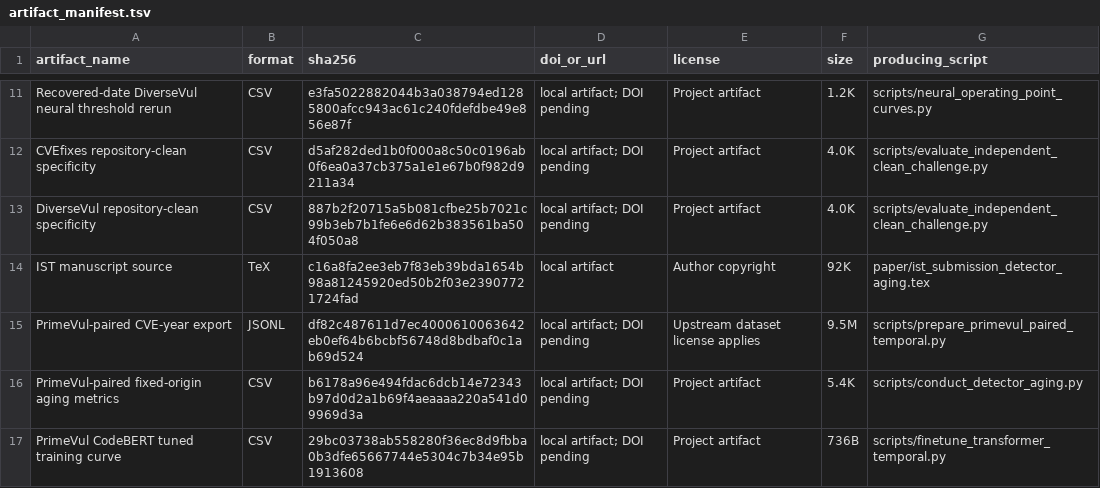
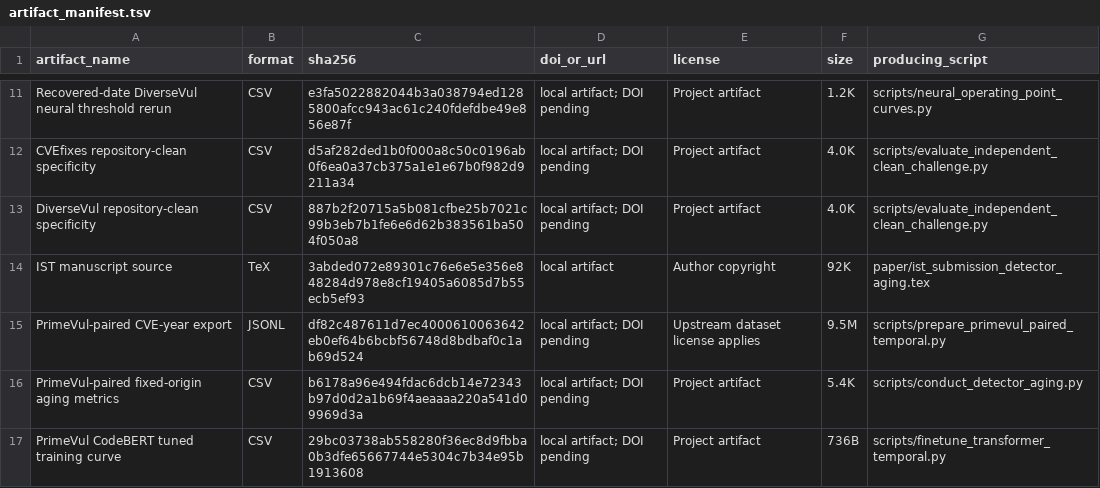
Before and after one commit to LeoTTTPhat/MAINT-VD, a TSV file: artifact_manifest.tsv, drawn as a sheet; only a part is shown, gaps mark what is left out.

```diff
--- a/artifact_manifest.tsv
+++ b/artifact_manifest.tsv
@@ -13,3 +13,3 @@ CVEfixes repository-clean specificity	CSV	d5af282ded1b0f000a8c50c0196ab0f6ea0a37
 DiverseVul repository-clean specificity	CSV	887b2f20715a5b081cfbe25b7021c99b3eb7b1fe6e6d62b383561ba504f050a8	local artifact; DOI pending	Project artifact	4.0K	scripts/evaluate_independent_clean_challenge.py
-IST manuscript source	TeX	c16a8fa2ee3eb7f83eb39bda1654b98a81245920ed50b2f03e23907721724fad	local artifact	Author copyright	92K	paper/ist_submission_detector_aging.tex
+IST manuscript source	TeX	3abded072e89301c76e6e5e356e848284d978e8cf19405a6085d7b55ecb5ef93	local artifact	Author copyright	92K	paper/ist_submission_detector_aging.tex
 PrimeVul-paired CVE-year export	JSONL	df82c487611d7ec4000610063642eb0ef64b6bcbf56748d8bdbaf0c1ab69d524	local artifact; DOI pending	Upstream dataset license applies	9.5M	scripts/prepare_primevul_paired_temporal.py
```
Also changed, not shown: 2 other files.
